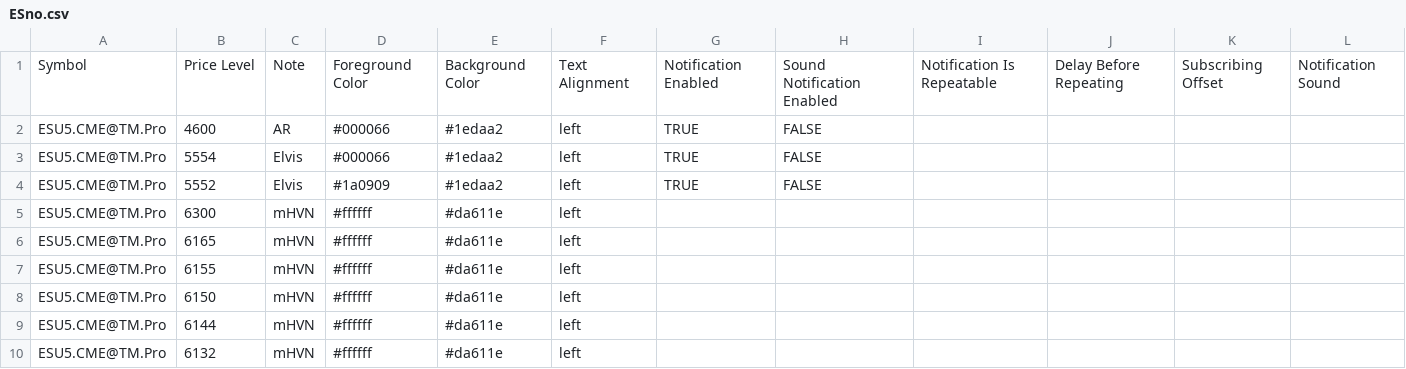
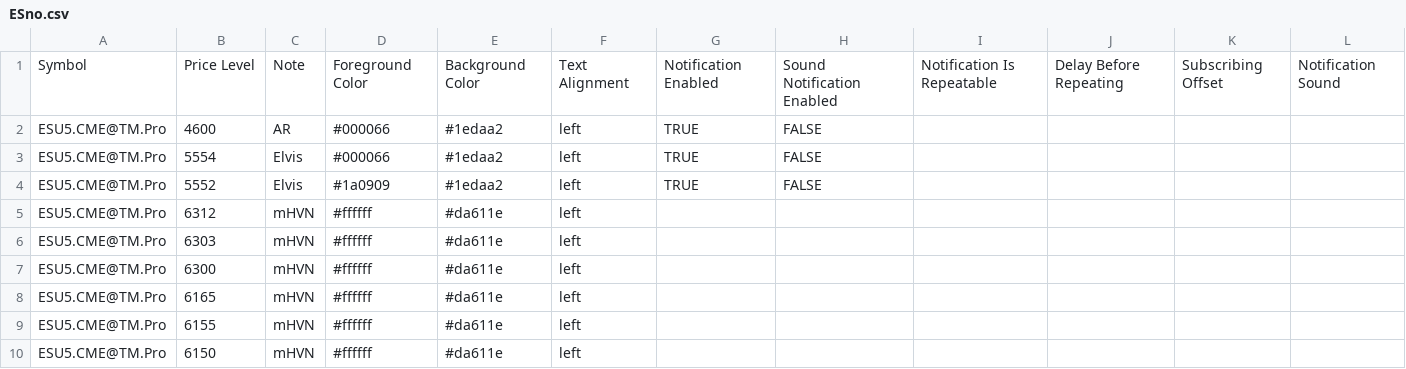
Before and after one commit to Thinkwithbookmap/Cloud-notes, a CSV file: ESno.csv, drawn as a sheet; only a part is shown; the shorter side is filled out with more unchanged rows.

Commit message:
Update ESno.csv

```diff
--- a/ESno.csv
+++ b/ESno.csv
@@ -4,2 +4,4 @@ ESU5.CME@TM.Pro,5554,Elvis,#000066,#1edaa2,left,TRUE,FALSE,,,,
 ESU5.CME@TM.Pro,5552,Elvis,#1a0909,#1edaa2,left,TRUE,FALSE,,,,
+ESU5.CME@TM.Pro,6312,mHVN,#ffffff,#da611e,left,,,,,,
+ESU5.CME@TM.Pro,6303,mHVN,#ffffff,#da611e,left,,,,,,
 ESU5.CME@TM.Pro,6300,mHVN,#ffffff,#da611e,left,,,,,,
```
